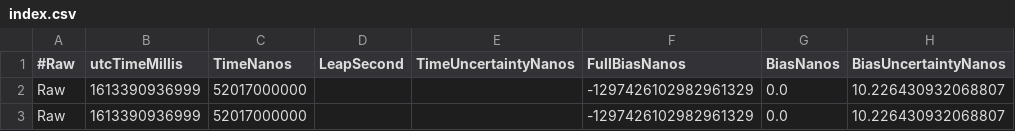
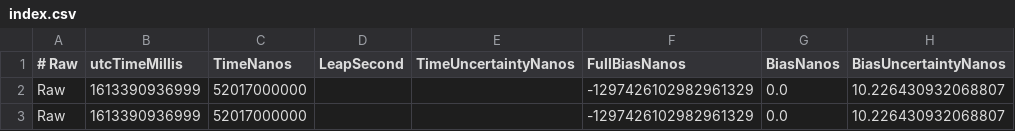
Before and after one commit to lbenvenuto91/ReadGNSSDataFromAndroid, a CSV file: index.csv, drawn as a sheet; only a part is shown; the diff names each change by its address in the sheet, - before the commit and + after, or states it on an @@ line.

```diff
--- a/index.csv
+++ b/index.csv
-A1: #Raw
+A1: # Raw
```
Also changed, not shown: 18 other files.
